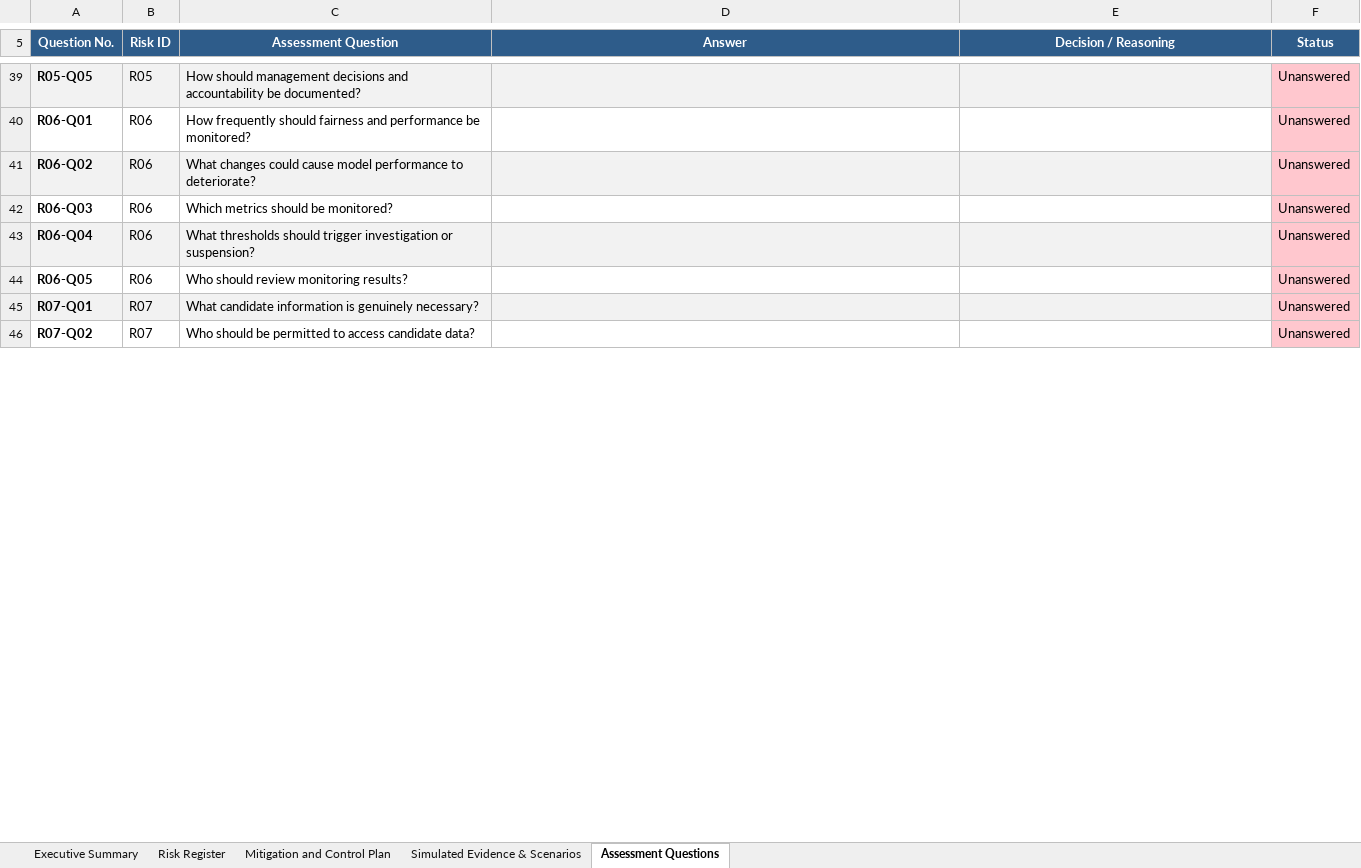
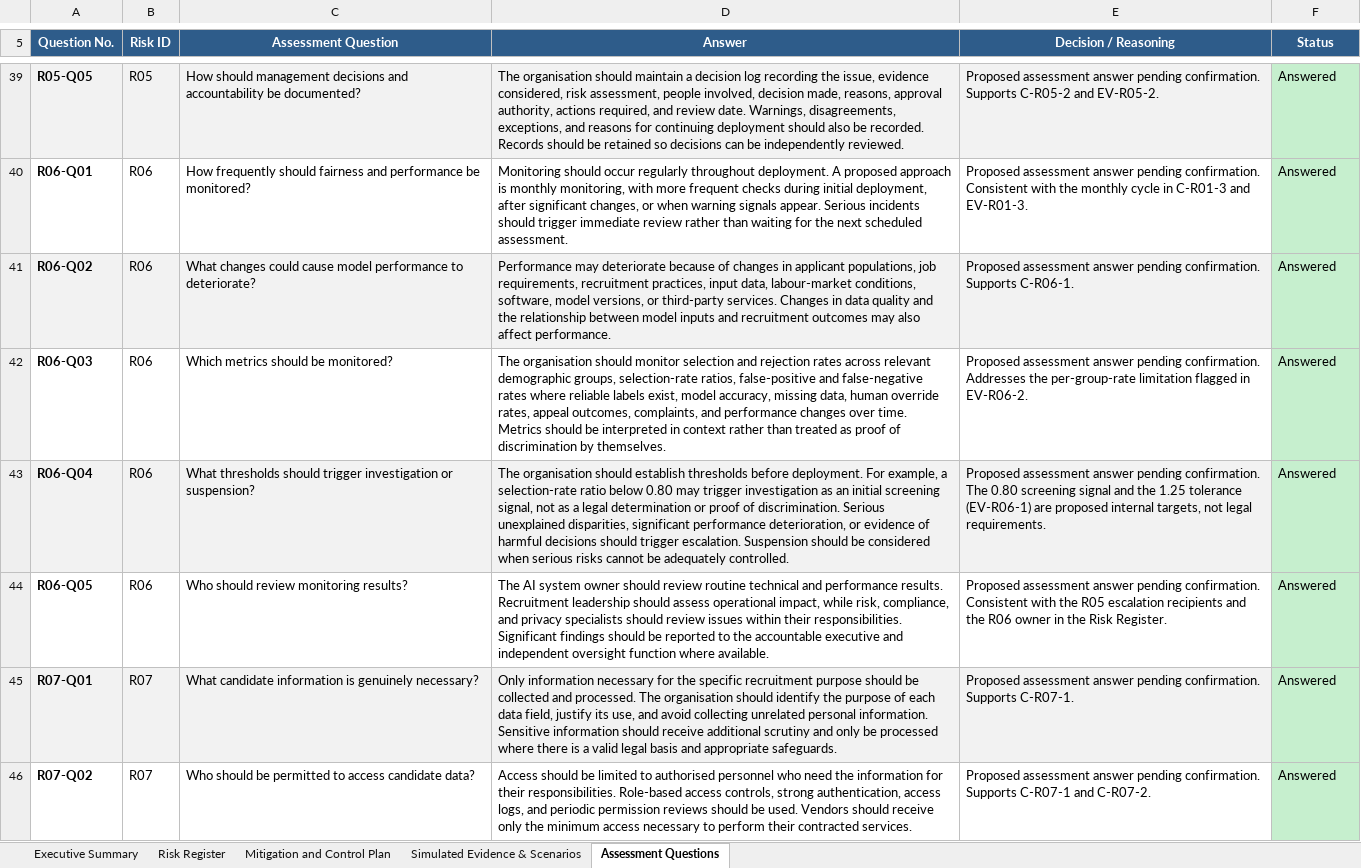
Before and after one commit to Akatsuki777777/Aalam-portfolio, an Excel workbook: AI_Recruitment_Risk_Register_Final.xlsx, sheet Assessment Questions, drawn as a sheet; only a part is shown, gaps mark what is left out; values as stored, in another font and other column widths than the file's, no borders; the diff covers the shown part only; the diff names each change by its address in the sheet, - before the commit and + after, or states it on an @@ line.

Commit message:
Complete AI governance assessment answers

```diff
--- a/AI_Recruitment_Risk_Register_Final.xlsx (sheet Assessment Questions)
+++ b/AI_Recruitment_Risk_Register_Final.xlsx (sheet Assessment Questions)
-D39 (Answer): (empty)
+D39 (Answer): The organisation should maintain a decision log recording the issue, evidence considered, risk assessment, people involved, decision made, reasons, approval authority, actions required, and review date. Warnings, disagreements, exceptions, and reasons for continuing deployment should also be recorded. Records should be retained so decisions can be independently reviewed.
-E39 (Decision / Reasoning): (empty)
+E39 (Decision / Reasoning): Proposed assessment answer pending confirmation. Supports C-R05-2 and EV-R05-2.
-F39:F46 (Status): Unanswered
+F39:F46 (Status): Answered
-F39:F46 fill: #FFC7CE
+F39:F46 fill: #C6EFCE
-D40 (Answer): (empty)
+D40 (Answer): Monitoring should occur regularly throughout deployment. A proposed approach is monthly monitoring, with more frequent checks during initial deployment, after significant changes, or when warning signals appear. Serious incidents should trigger immediate review rather than waiting for the next scheduled assessment.
-E40 (Decision / Reasoning): (empty)
+E40 (Decision / Reasoning): Proposed assessment answer pending confirmation. Consistent with the monthly cycle in C-R01-3 and EV-R01-3.
-D41 (Answer): (empty)
+D41 (Answer): Performance may deteriorate because of changes in applicant populations, job requirements, recruitment practices, input data, labour-market conditions, software, model versions, or third-party services. Changes in data quality and the relationship between model inputs and recruitment outcomes may also affect performance.
-E41 (Decision / Reasoning): (empty)
+E41 (Decision / Reasoning): Proposed assessment answer pending confirmation. Supports C-R06-1.
-D42 (Answer): (empty)
+D42 (Answer): The organisation should monitor selection and rejection rates across relevant demographic groups, selection-rate ratios, false-positive and false-negative rates where reliable labels exist, model accuracy, missing data, human override rates, appeal outcomes, complaints, and performance changes over time. Metrics should be interpreted in context rather than treated as proof of discrimination by themselves.
-E42 (Decision / Reasoning): (empty)
+E42 (Decision / Reasoning): Proposed assessment answer pending confirmation. Addresses the per-group-rate limitation flagged in EV-R06-2.
-D43 (Answer): (empty)
+D43 (Answer): The organisation should establish thresholds before deployment. For example, a selection-rate ratio below 0.80 may trigger investigation as an initial screening signal, not as a legal determination or proof of discrimination. Serious unexplained disparities, significant performance deterioration, or evidence of harmful decisions should trigger escalation. Suspension should be considered when serious risks cannot be adequately controlled.
-E43 (Decision / Reasoning): (empty)
+E43 (Decision / Reasoning): Proposed assessment answer pending confirmation. The 0.80 screening signal and the 1.25 tolerance (EV-R06-1) are proposed internal targets, not legal requirements.
-D44 (Answer): (empty)
+D44 (Answer): The AI system owner should review routine technical and performance results. Recruitment leadership should assess operational impact, while risk, compliance, and privacy specialists should review issues within their responsibilities. Significant findings should be reported to the accountable executive and independent oversight function where available.
-E44 (Decision / Reasoning): (empty)
+E44 (Decision / Reasoning): Proposed assessment answer pending confirmation. Consistent with the R05 escalation recipients and the R06 owner in the Risk Register.
-D45 (Answer): (empty)
+D45 (Answer): Only information necessary for the specific recruitment purpose should be collected and processed. The organisation should identify the purpose of each data field, justify its use, and avoid collecting unrelated personal information. Sensitive information should receive additional scrutiny and only be processed where there is a valid legal basis and appropriate safeguards.
-E45 (Decision / Reasoning): (empty)
+E45 (Decision / Reasoning): Proposed assessment answer pending confirmation. Supports C-R07-1.
-D46 (Answer): (empty)
+D46 (Answer): Access should be limited to authorised personnel who need the information for their responsibilities. Role-based access controls, strong authentication, access logs, and periodic permission reviews should be used. Vendors should receive only the minimum access necessary to perform their contracted services.
-E46 (Decision / Reasoning): (empty)
+E46 (Decision / Reasoning): Proposed assessment answer pending confirmation. Supports C-R07-1 and C-R07-2.
```
Also changed, not shown: 70 edited cells and cell formats elsewhere in this sheet, sheet Executive Summary.
